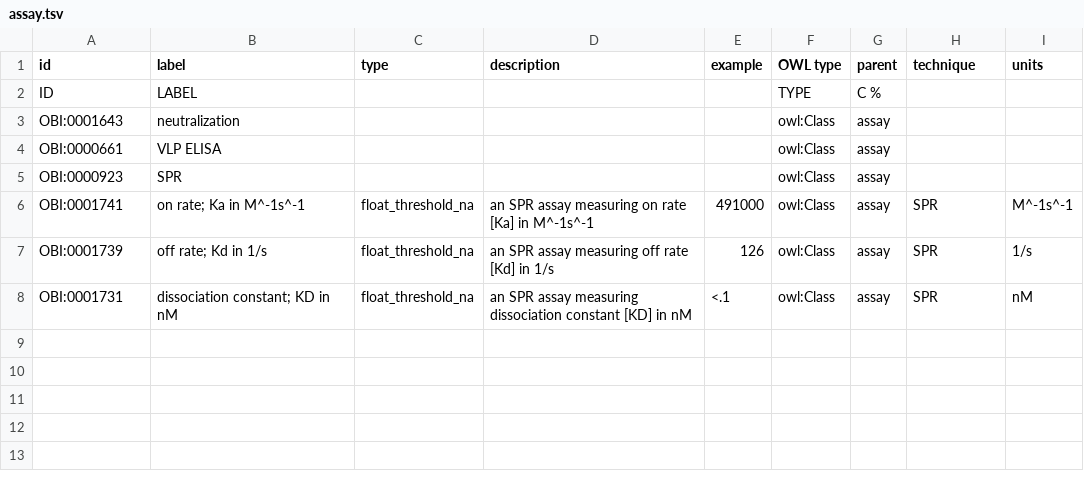
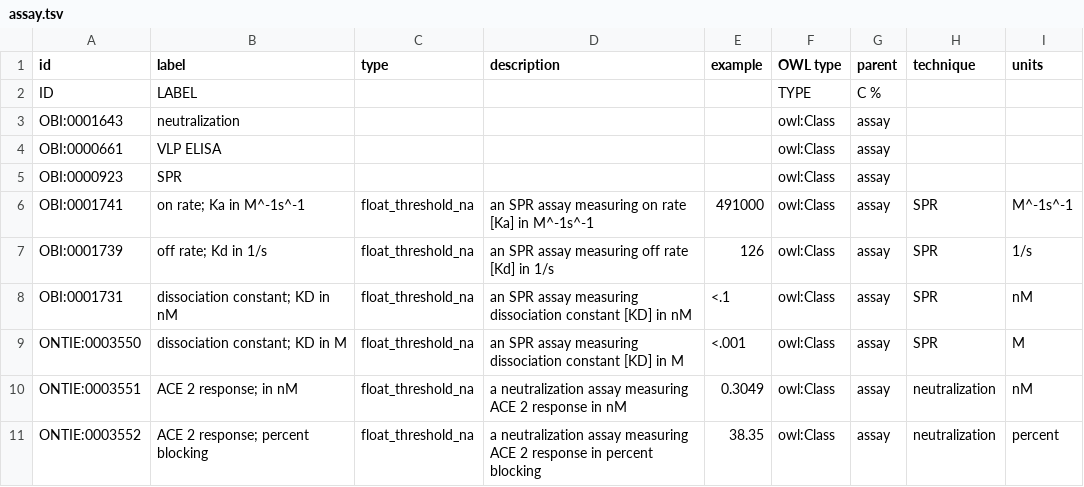
Before and after one commit to jamesaoverton/covic-db-tool-prototype, a TSV file: ontology/assay.tsv, drawn as a sheet.

Commit message:
Add ONTIE assays

```diff
--- a/ontology/assay.tsv
+++ b/ontology/assay.tsv
@@ -8 +8,4 @@ OBI:0001739	off rate; Kd in 1/s	float_threshold_na	an SPR assay measuring off ra
 OBI:0001731	dissociation constant; KD in nM	float_threshold_na	an SPR assay measuring dissociation constant [KD] in nM	<.1	owl:Class	assay	SPR	nM
+ONTIE:0003550	dissociation constant; KD in M	float_threshold_na	an SPR assay measuring dissociation constant [KD] in M	<.001	owl:Class	assay	SPR	M
+ONTIE:0003551	ACE 2 response; in nM	float_threshold_na	a neutralization assay measuring ACE 2 response in nM	0.3049	owl:Class	assay	neutralization	nM
+ONTIE:0003552	ACE 2 response; percent blocking	float_threshold_na	a neutralization assay measuring ACE 2 response in percent blocking	38.35	owl:Class	assay	neutralization	percent
```
Also changed, not shown: ontology/field.tsv, 3 other files.
